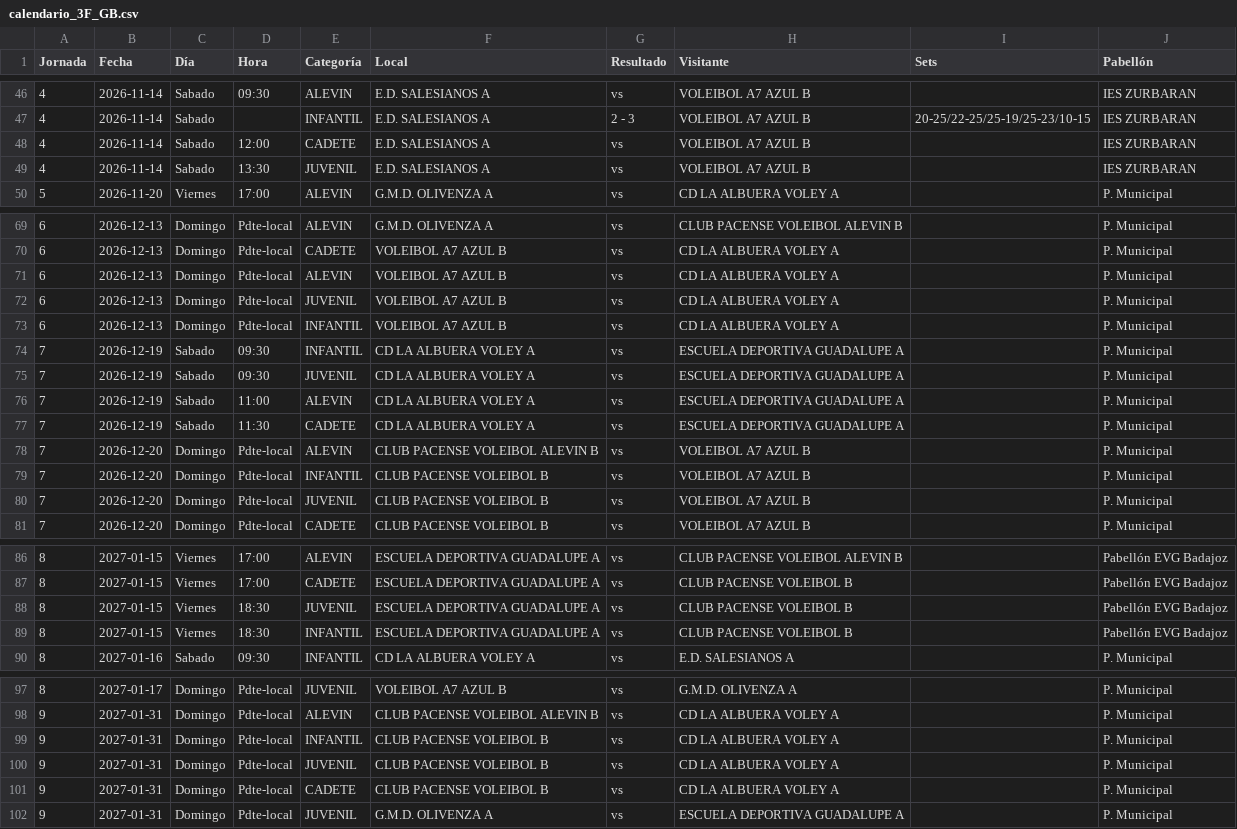
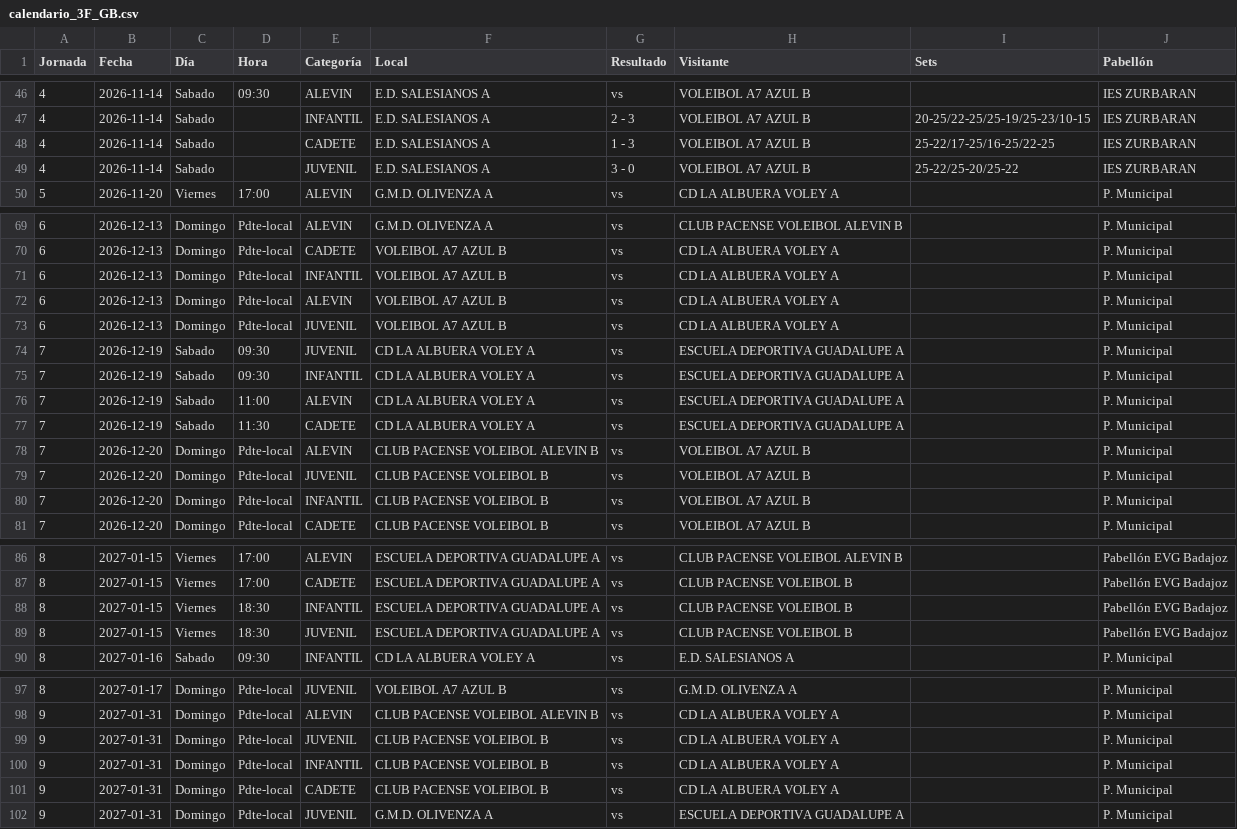
Before and after one commit to kapi21/marcador-voley, a CSV file: calendario/calendario_3F_GB.csv, drawn as a sheet; only a part is shown, gaps mark what is left out; the diff covers the shown part only.

```diff
--- a/calendario/calendario_3F_GB.csv
+++ b/calendario/calendario_3F_GB.csv
@@ -47,4 +47,4 @@
 4;2026-11-14;Sabado;;INFANTIL;E.D. SALESIANOS A;2 - 3;VOLEIBOL A7 AZUL B;20-25/22-25/25-19/25-23/10-15;IES ZURBARAN
-4;2026-11-14;Sabado;12:00;CADETE;E.D. SALESIANOS A;vs;VOLEIBOL A7 AZUL B;;IES ZURBARAN
-4;2026-11-14;Sabado;13:30;JUVENIL;E.D. SALESIANOS A;vs;VOLEIBOL A7 AZUL B;;IES ZURBARAN
+4;2026-11-14;Sabado;;CADETE;E.D. SALESIANOS A;1 - 3;VOLEIBOL A7 AZUL B;25-22/17-25/16-25/22-25;IES ZURBARAN
+4;2026-11-14;Sabado;;JUVENIL;E.D. SALESIANOS A;3 - 0;VOLEIBOL A7 AZUL B;25-22/25-20/25-22;IES ZURBARAN
 5;2026-11-20;Viernes;17:00;ALEVIN;G.M.D. OLIVENZA A;vs;CD LA ALBUERA VOLEY A;;P. Municipal
@@ -70,7 +70,7 @@
 6;2026-12-13;Domingo;Pdte-local;CADETE;VOLEIBOL A7 AZUL B;vs;CD LA ALBUERA VOLEY A;;P. Municipal
+6;2026-12-13;Domingo;Pdte-local;INFANTIL;VOLEIBOL A7 AZUL B;vs;CD LA ALBUERA VOLEY A;;P. Municipal
 6;2026-12-13;Domingo;Pdte-local;ALEVIN;VOLEIBOL A7 AZUL B;vs;CD LA ALBUERA VOLEY A;;P. Municipal
 6;2026-12-13;Domingo;Pdte-local;JUVENIL;VOLEIBOL A7 AZUL B;vs;CD LA ALBUERA VOLEY A;;P. Municipal
-6;2026-12-13;Domingo;Pdte-local;INFANTIL;VOLEIBOL A7 AZUL B;vs;CD LA ALBUERA VOLEY A;;P. Municipal
+7;2026-12-19;Sabado;09:30;JUVENIL;CD LA ALBUERA VOLEY A;vs;ESCUELA DEPORTIVA GUADALUPE A;;P. Municipal
 7;2026-12-19;Sabado;09:30;INFANTIL;CD LA ALBUERA VOLEY A;vs;ESCUELA DEPORTIVA GUADALUPE A;;P. Municipal
-7;2026-12-19;Sabado;09:30;JUVENIL;CD LA ALBUERA VOLEY A;vs;ESCUELA DEPORTIVA GUADALUPE A;;P. Municipal
 7;2026-12-19;Sabado;11:00;ALEVIN;CD LA ALBUERA VOLEY A;vs;ESCUELA DEPORTIVA GUADALUPE A;;P. Municipal
@@ -78,4 +78,4 @@
 7;2026-12-20;Domingo;Pdte-local;ALEVIN;CLUB PACENSE VOLEIBOL ALEVIN B;vs;VOLEIBOL A7 AZUL B;;P. Municipal
+7;2026-12-20;Domingo;Pdte-local;JUVENIL;CLUB PACENSE VOLEIBOL B;vs;VOLEIBOL A7 AZUL B;;P. Municipal
 7;2026-12-20;Domingo;Pdte-local;INFANTIL;CLUB PACENSE VOLEIBOL B;vs;VOLEIBOL A7 AZUL B;;P. Municipal
-7;2026-12-20;Domingo;Pdte-local;JUVENIL;CLUB PACENSE VOLEIBOL B;vs;VOLEIBOL A7 AZUL B;;P. Municipal
 7;2026-12-20;Domingo;Pdte-local;CADETE;CLUB PACENSE VOLEIBOL B;vs;VOLEIBOL A7 AZUL B;;P. Municipal
@@ -87,4 +87,4 @@
 8;2027-01-15;Viernes;17:00;CADETE;ESCUELA DEPORTIVA GUADALUPE A;vs;CLUB PACENSE VOLEIBOL B;;Pabellón EVG Badajoz
+8;2027-01-15;Viernes;18:30;INFANTIL;ESCUELA DEPORTIVA GUADALUPE A;vs;CLUB PACENSE VOLEIBOL B;;Pabellón EVG Badajoz
 8;2027-01-15;Viernes;18:30;JUVENIL;ESCUELA DEPORTIVA GUADALUPE A;vs;CLUB PACENSE VOLEIBOL B;;Pabellón EVG Badajoz
-8;2027-01-15;Viernes;18:30;INFANTIL;ESCUELA DEPORTIVA GUADALUPE A;vs;CLUB PACENSE VOLEIBOL B;;Pabellón EVG Badajoz
 8;2027-01-16;Sabado;09:30;INFANTIL;CD LA ALBUERA VOLEY A;vs;E.D. SALESIANOS A;;P. Municipal
@@ -98,4 +98,4 @@
 9;2027-01-31;Domingo;Pdte-local;ALEVIN;CLUB PACENSE VOLEIBOL ALEVIN B;vs;CD LA ALBUERA VOLEY A;;P. Municipal
+9;2027-01-31;Domingo;Pdte-local;JUVENIL;CLUB PACENSE VOLEIBOL B;vs;CD LA ALBUERA VOLEY A;;P. Municipal
 9;2027-01-31;Domingo;Pdte-local;INFANTIL;CLUB PACENSE VOLEIBOL B;vs;CD LA ALBUERA VOLEY A;;P. Municipal
-9;2027-01-31;Domingo;Pdte-local;JUVENIL;CLUB PACENSE VOLEIBOL B;vs;CD LA ALBUERA VOLEY A;;P. Municipal
 9;2027-01-31;Domingo;Pdte-local;CADETE;CLUB PACENSE VOLEIBOL B;vs;CD LA ALBUERA VOLEY A;;P. Municipal
```
Also changed, not shown: 1 moved row elsewhere in this file, 3 other files.
